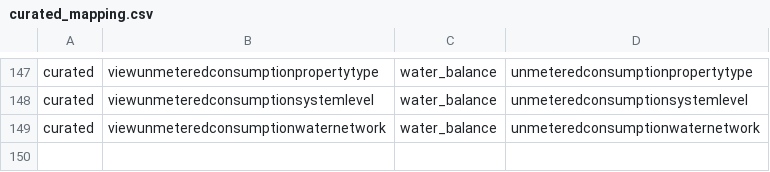
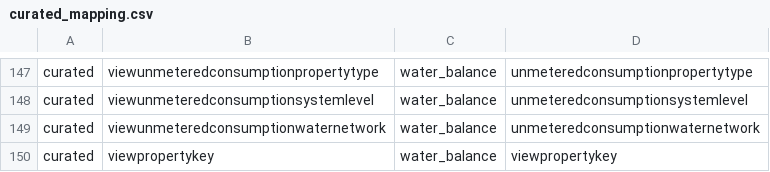
Before and after one commit to anoj-9771/uc-migration-template, a CSV file: Includes/dls/raw/cleansed_csv/curated_mapping.csv, drawn as a sheet; only a part is shown, gaps mark what is left out; the diff names each change by its address in the sheet, - before the commit and + after, or states it on an @@ line.

```diff
--- a/Includes/dls/raw/cleansed_csv/curated_mapping.csv
+++ b/Includes/dls/raw/cleansed_csv/curated_mapping.csv
+row 150: curated | viewpropertykey | water_balance | viewpropertykey
```
Also changed, not shown: 4 other files.
